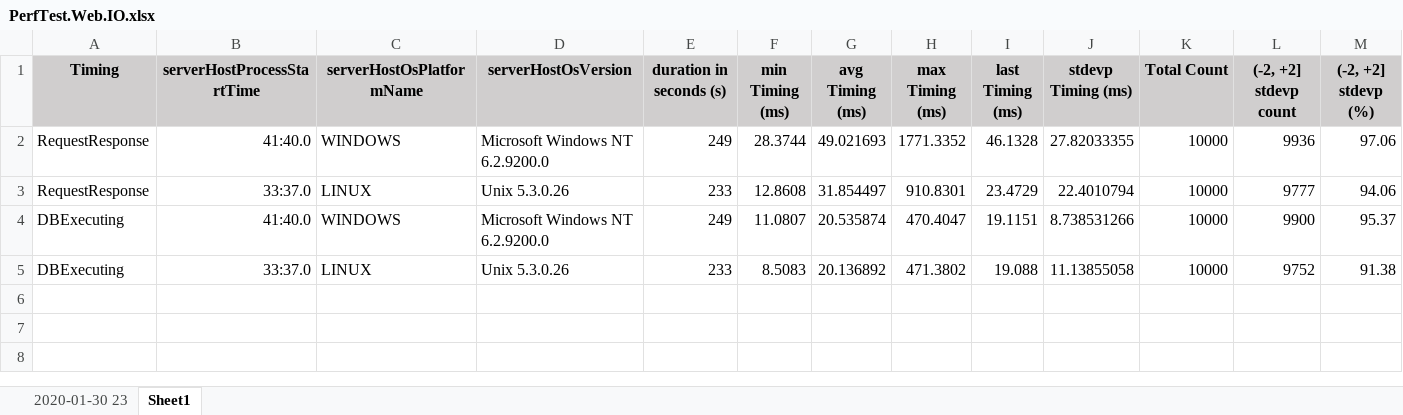
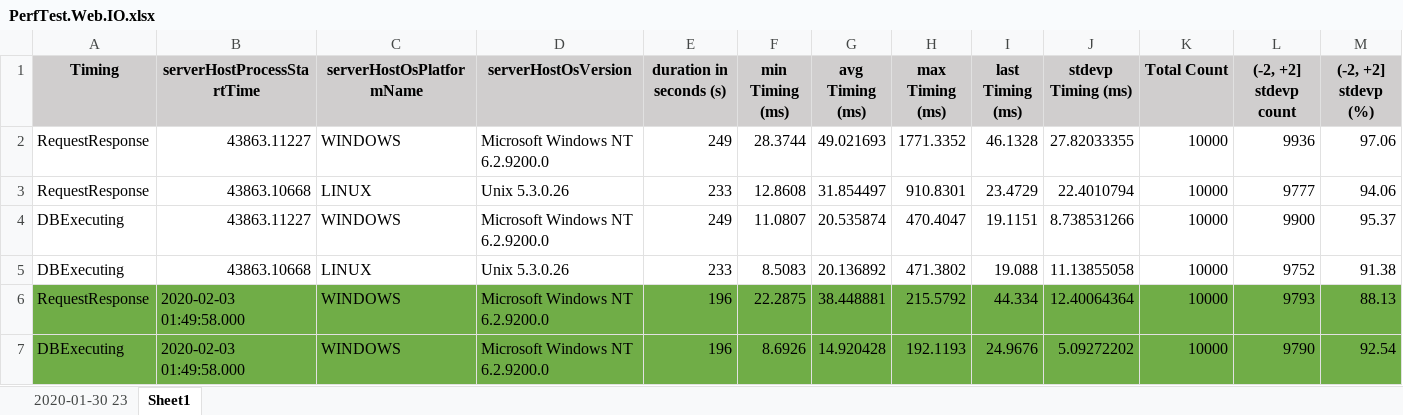
Before and after one commit to AwesomeYuer/Microshaoft.Common.Utilities.Net, an Excel workbook: Samples/MsSqlCodeDiffVersioning/MsSqlCodeDiffVersioning.Shared/00.PerfTest/10.Results/PerfTest.Web.IO.xlsx, sheet Sheet1, drawn as a sheet; only a part is shown; values as stored, in another font and other column widths than the file's, no borders; rows hold the shown columns only; the diff names each change by its address in the sheet, - before the commit and + after, or states it on an @@ line.

```diff
--- a/Samples/MsSqlCodeDiffVersioning/MsSqlCodeDiffVersioning.Shared/00.PerfTest/10.Results/PerfTest.Web.IO.xlsx (sheet Sheet1)
+++ b/Samples/MsSqlCodeDiffVersioning/MsSqlCodeDiffVersioning.Shared/00.PerfTest/10.Results/PerfTest.Web.IO.xlsx (sheet Sheet1)
-B2 (serverHostProcessStartTime): 41:40.0
+B2 (serverHostProcessStartTime): 43863.11227
-B3 (serverHostProcessStartTime): 33:37.0
+B3 (serverHostProcessStartTime): 43863.10668
-B4 (serverHostProcessStartTime): 41:40.0
+B4 (serverHostProcessStartTime): 43863.11227
-B5 (serverHostProcessStartTime): 33:37.0
+B5 (serverHostProcessStartTime): 43863.10668
+row 6: RequestResponse | 2020-02-03 01:49:58.000 | WINDOWS | Microsoft Windows NT 6.2.9200.0 | 196 | 22.2875 | 38.448881 | 215.5792 | 44.334 | 12.40064364 | 10000 | 9793 | 88.13
+row 7: DBExecuting | 2020-02-03 01:49:58.000 | WINDOWS | Microsoft Windows NT 6.2.9200.0 | 196 | 8.6926 | 14.920428 | 192.1193 | 24.9676 | 5.09272202 | 10000 | 9790 | 92.54
```
Also changed, not shown: 13 other files.
